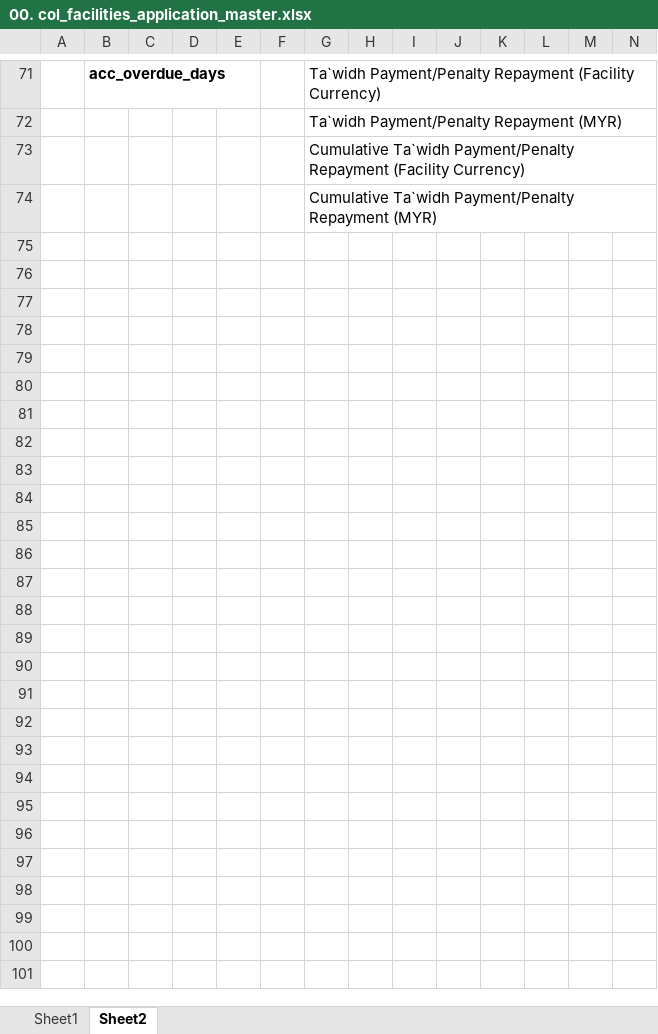
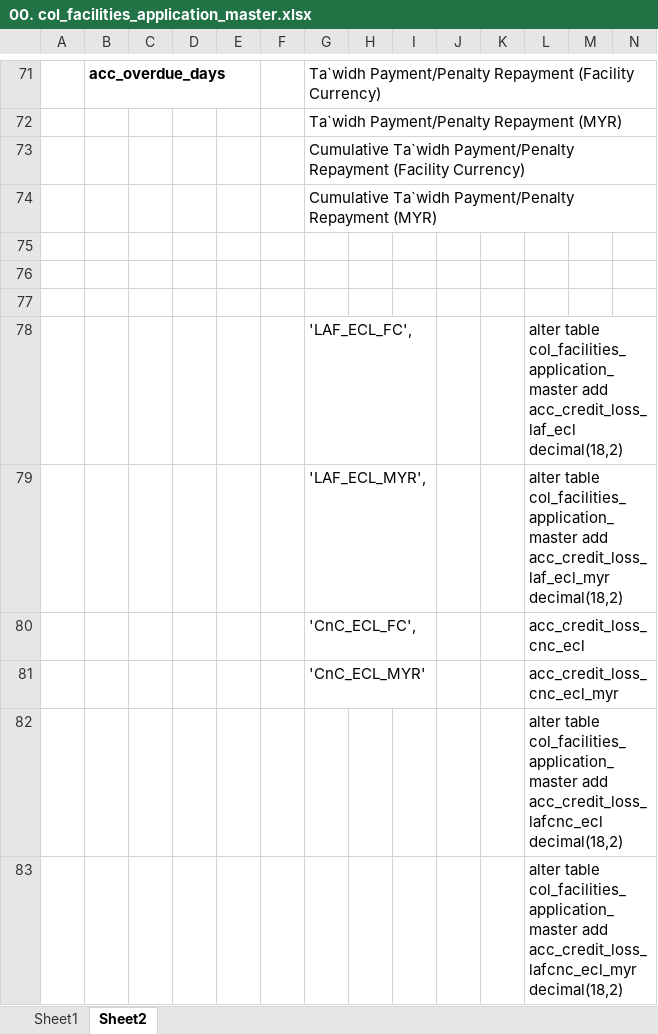
Before and after one commit to SyahidHalid/Centralise_Database, an Excel workbook: File/00. col_facilities_application_master.xlsx, sheet Sheet2, drawn as a sheet; only a part is shown, gaps mark what is left out; values as stored, in another font and other column widths than the file's, no borders; rows hold the shown columns only; the diff names each change by its address in the sheet, - before the commit and + after, or states it on an @@ line.

```diff
--- a/File/00. col_facilities_application_master.xlsx (sheet Sheet2)
+++ b/File/00. col_facilities_application_master.xlsx (sheet Sheet2)
+row 75: (empty)
+row 76: (empty)
+row 77: (empty)
+row 78:  |  |  |  |  |  | 'LAF_ECL_FC', |  |  |  |  | alter table col_facilities_application_master add acc_credit_loss_laf_ecl decimal(18,2)
+row 79:  |  |  |  |  |  | 'LAF_ECL_MYR', |  |  |  |  | alter table col_facilities_application_master add acc_credit_loss_laf_ecl_myr decimal(18,2)
+row 80:  |  |  |  |  |  | 'CnC_ECL_FC', |  |  |  |  | acc_credit_loss_cnc_ecl
+row 81:  |  |  |  |  |  | 'CnC_ECL_MYR' |  |  |  |  | acc_credit_loss_cnc_ecl_myr
+row 82:  |  |  |  |  |  |  |  |  |  |  | alter table col_facilities_application_master add acc_credit_loss_lafcnc_ecl decimal(18,2)
+row 83:  |  |  |  |  |  |  |  |  |  |  | alter table col_facilities_application_master add acc_credit_loss_lafcnc_ecl_myr decimal(18,2)
```
Also changed, not shown: sheet Sheet1, 15 other files.
